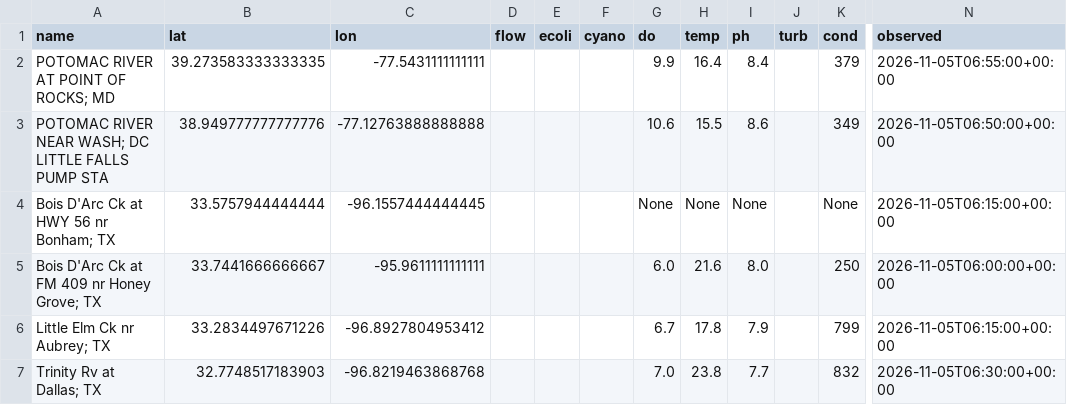
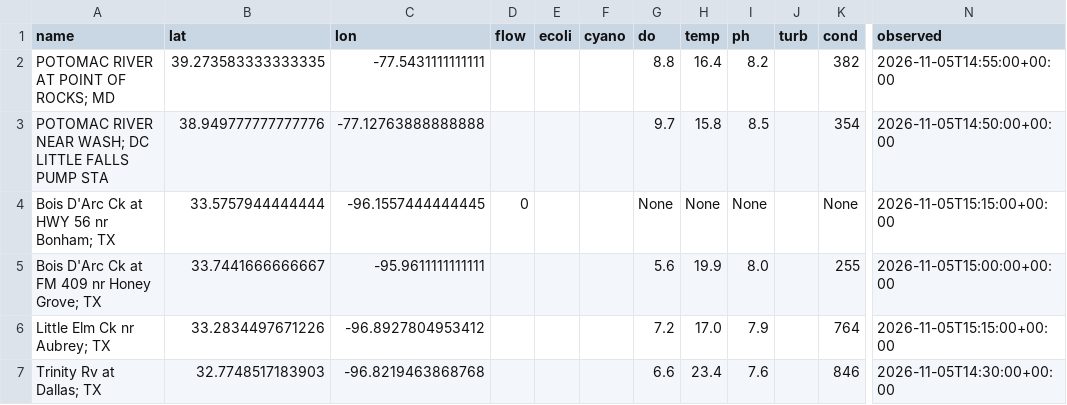
Before and after one commit to ltubati29/Watershed_Ledger, a CSV file: live/readings.csv, drawn as a sheet; only a part is shown, gaps mark what is left out; the diff names each change by its address in the sheet, - before the commit and + after, or states it on an @@ line.

```diff
--- a/live/readings.csv
+++ b/live/readings.csv
-G2 (do): 9.9
+G2 (do): 8.8
-I2 (ph): 8.4
+I2 (ph): 8.2
-K2 (cond): 379
+K2 (cond): 382
-N2 (observed): 2026-11-05T06:55:00+00:00
+N2 (observed): 2026-11-05T14:55:00+00:00
-G3 (do): 10.6
+G3 (do): 9.7
-H3 (temp): 15.5
+H3 (temp): 15.8
-I3 (ph): 8.6
+I3 (ph): 8.5
-K3 (cond): 349
+K3 (cond): 354
-N3 (observed): 2026-11-05T06:50:00+00:00
+N3 (observed): 2026-11-05T14:50:00+00:00
-D4 (flow): (empty)
+D4 (flow): 0
-N4 (observed): 2026-11-05T06:15:00+00:00
+N4 (observed): 2026-11-05T15:15:00+00:00
-G5 (do): 6.0
+G5 (do): 5.6
-H5 (temp): 21.6
+H5 (temp): 19.9
-K5 (cond): 250
+K5 (cond): 255
-N5 (observed): 2026-11-05T06:00:00+00:00
+N5 (observed): 2026-11-05T15:00:00+00:00
-G6 (do): 6.7
+G6 (do): 7.2
-H6 (temp): 17.8
+H6 (temp): 17.0
-K6 (cond): 799
+K6 (cond): 764
-N6 (observed): 2026-11-05T06:15:00+00:00
+N6 (observed): 2026-11-05T15:15:00+00:00
-G7 (do): 7.0
+G7 (do): 6.6
-H7 (temp): 23.8
+H7 (temp): 23.4
-I7 (ph): 7.7
+I7 (ph): 7.6
-K7 (cond): 832
+K7 (cond): 846
-N7 (observed): 2026-11-05T06:30:00+00:00
+N7 (observed): 2026-11-05T14:30:00+00:00
```
Also changed, not shown: 2 other files.
